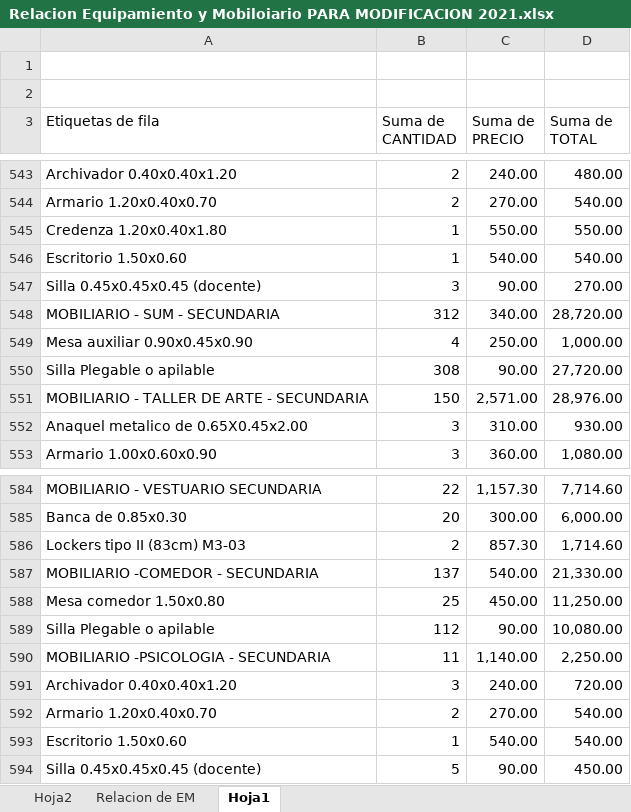
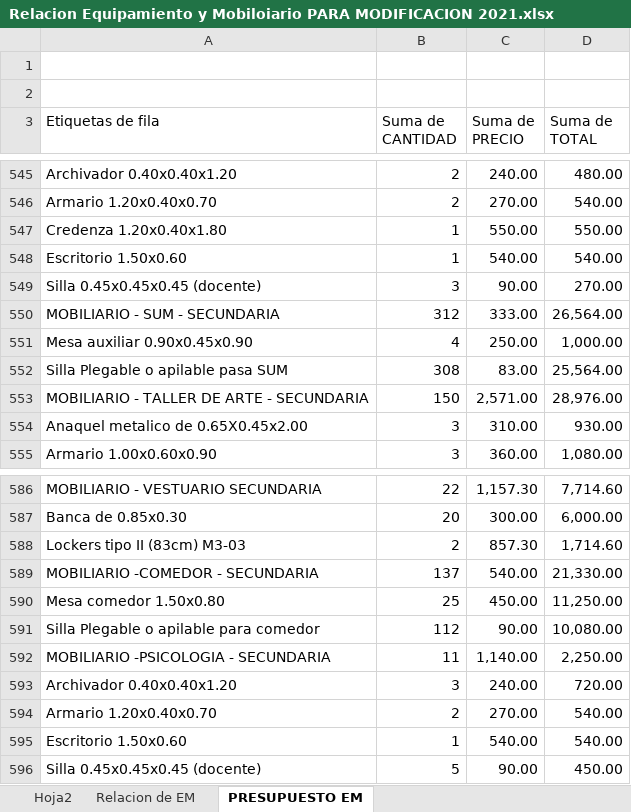
Before and after one commit to mrlivano/Instalaciones_Especiales, an Excel workbook: Equipamiento y Moviliario/Relacion Equipamiento y Mobiloiario PARA MODIFICACION 2021.xlsx, sheet PRESUPUESTO EM, drawn as a sheet; only a part is shown, gaps mark what is left out; values as stored, in another font and other column widths than the file's, no borders; removed rows and columns are numbered as before the commit, all else as after; the diff covers the shown part only; the diff names each change by its address in the sheet, - before the commit and + after, or states it on an @@ line.

```diff
--- a/Equipamiento y Moviliario/Relacion Equipamiento y Mobiloiario PARA MODIFICACION 2021.xlsx (sheet PRESUPUESTO EM)
+++ b/Equipamiento y Moviliario/Relacion Equipamiento y Mobiloiario PARA MODIFICACION 2021.xlsx (sheet PRESUPUESTO EM)
-sheet tab: Hoja1
+sheet tab: PRESUPUESTO EM
-C550 (Suma de PRECIO): 340.00
+C550 (Suma de PRECIO): 333.00
-D550 (Suma de TOTAL): 28,720.00
+D550 (Suma de TOTAL): 26,564.00
-row 550: Silla Plegable o apilable | 308 | 90.00 | 27,720.00
+row 552: Silla Plegable o apilable pasa SUM | 308 | 83.00 | 25,564.00
-A591 (Etiquetas de fila): Silla Plegable o apilable
+A591 (Etiquetas de fila): Silla Plegable o apilable para comedor
```
Also changed, not shown: 9 added rows, 3 removed rows and 6 edited cells elsewhere in this sheet, sheet Relacion de EM, formulas that keep their value, charts or pictures, 32 other files.
